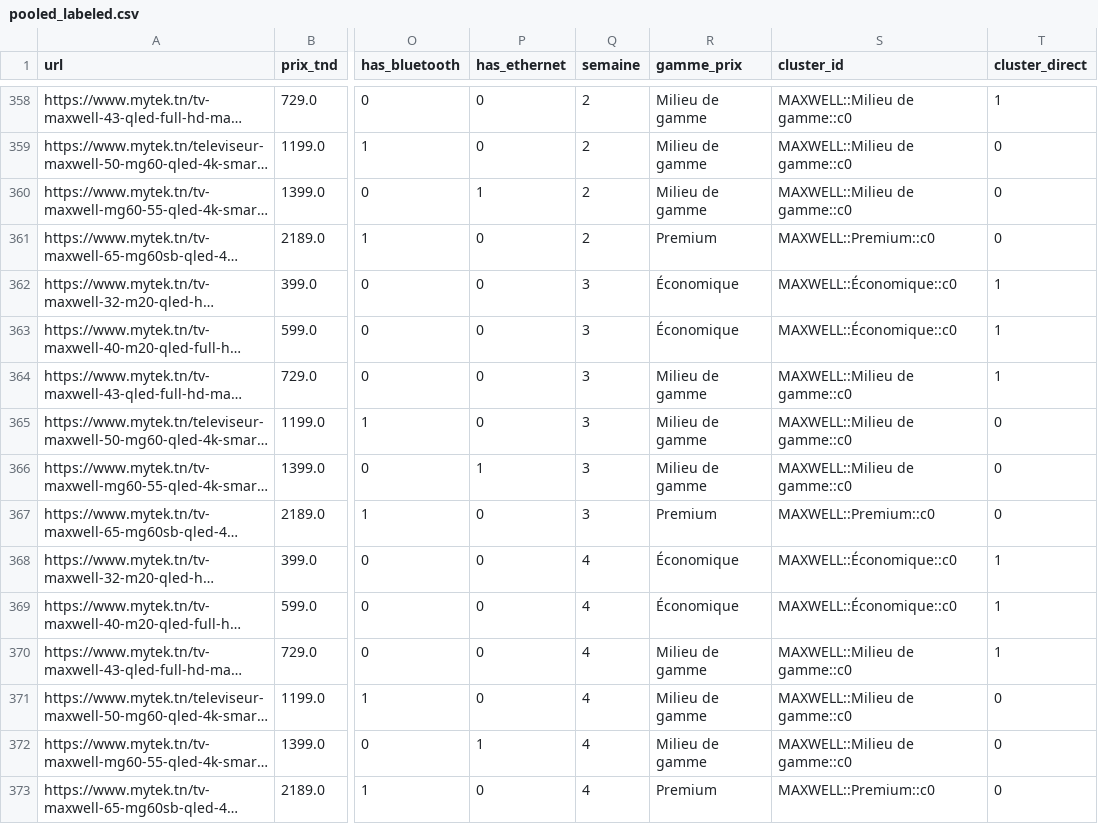
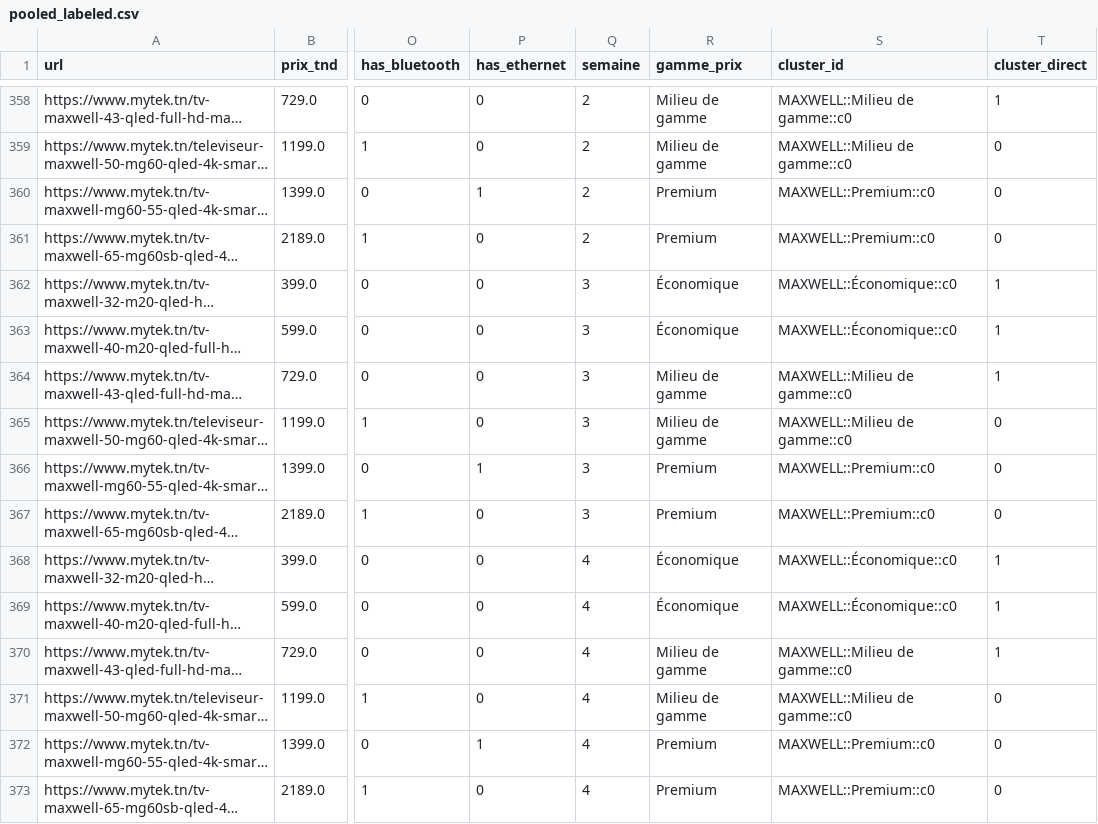
Before and after one commit to Fedi-Jouili/Suivi-Hebdomadaire-des-Valorisations-H-doniques-des-Produits-High-Tech-sur-Mytek, a CSV file: models/televiseurs/pooled_labeled.csv, drawn as a sheet; only a part is shown, gaps mark what is left out; long unchanged cells end in …; the diff covers the shown part only; the diff names each change by its address in the sheet, - before the commit and + after, or states it on an @@ line.

```diff
--- a/models/televiseurs/pooled_labeled.csv
+++ b/models/televiseurs/pooled_labeled.csv
-R360 (gamme_prix): Milieu de gamme
+R360 (gamme_prix): Premium
-S360 (cluster_id): MAXWELL::Milieu de gamme::c0
+S360 (cluster_id): MAXWELL::Premium::c0
-R366 (gamme_prix): Milieu de gamme
+R366 (gamme_prix): Premium
-S366 (cluster_id): MAXWELL::Milieu de gamme::c0
+S366 (cluster_id): MAXWELL::Premium::c0
-R372 (gamme_prix): Milieu de gamme
+R372 (gamme_prix): Premium
-S372 (cluster_id): MAXWELL::Milieu de gamme::c0
+S372 (cluster_id): MAXWELL::Premium::c0
```
Also changed, not shown: 17 edited cells elsewhere in this file, models/pc_portables/coefficients.csv, models/pc_portables/pooled_labeled.csv, 56 other files.
